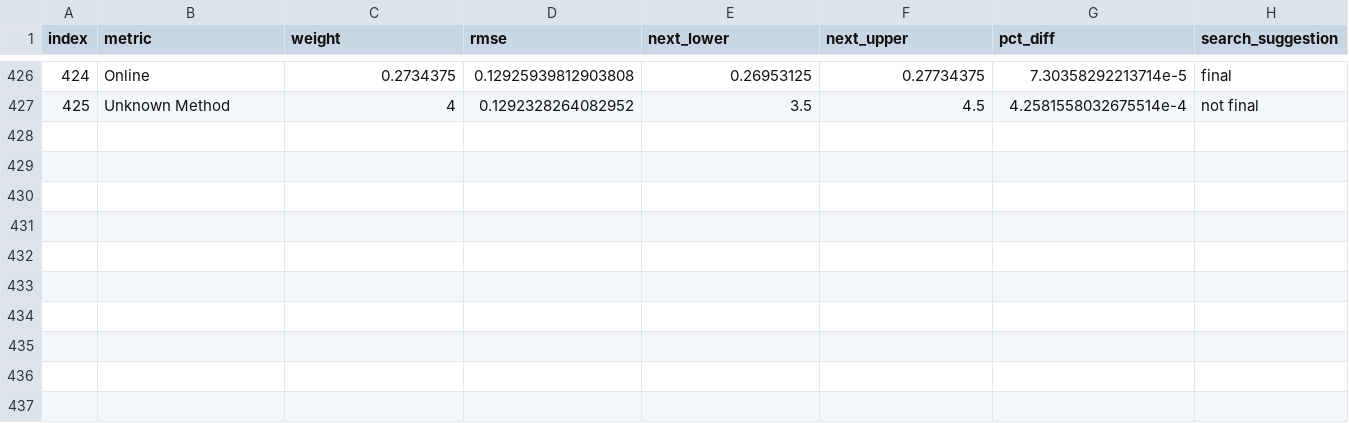
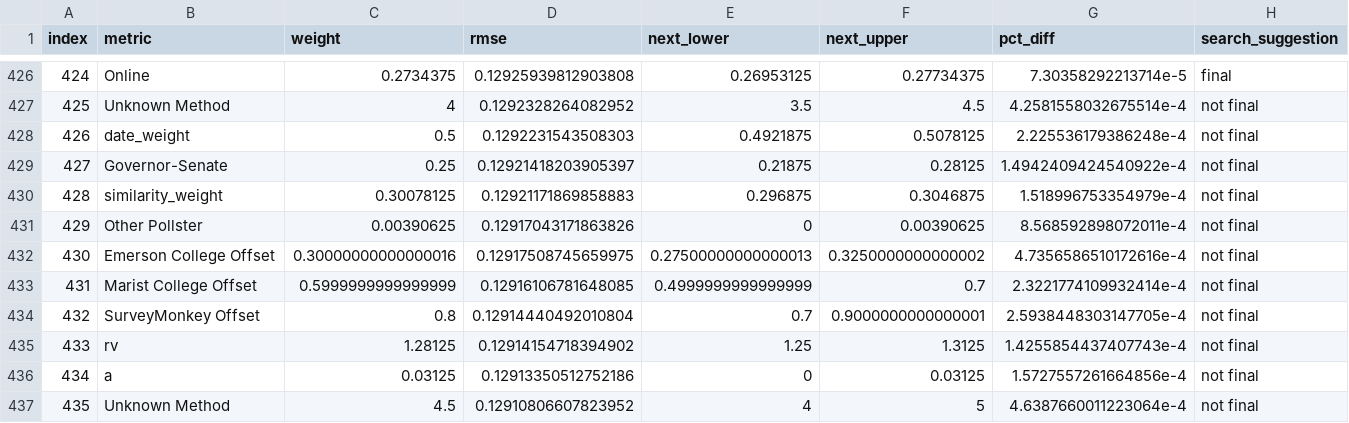
Before and after one commit to markjrieke/2022-midterm-forecasts, a CSV file: data/models/midterm_model/rmse_tracker.csv, drawn as a sheet; only a part is shown, gaps mark what is left out; the diff names each change by its address in the sheet, - before the commit and + after, or states it on an @@ line.

```diff
--- a/data/models/midterm_model/rmse_tracker.csv
+++ b/data/models/midterm_model/rmse_tracker.csv
+row 428: 426 | date_weight | 0.5 | 0.1292231543508303 | 0.4921875 | 0.5078125 | 2.225536179386248e-4 | not final
+row 429: 427 | Governor-Senate | 0.25 | 0.12921418203905397 | 0.21875 | 0.28125 | 1.4942409424540922e-4 | not final
+row 430: 428 | similarity_weight | 0.30078125 | 0.12921171869858883 | 0.296875 | 0.3046875 | 1.518996753354979e-4 | not final
+row 431: 429 | Other Pollster | 0.00390625 | 0.12917043171863826 | 0 | 0.00390625 | 8.568592898072011e-4 | not final
+row 432: 430 | Emerson College Offset | 0.30000000000000016 | 0.12917508745659975 | 0.27500000000000013 | 0.3250000000000002 | 4.7356586510172616e-4 | not final
+row 433: 431 | Marist College Offset | 0.5999999999999999 | 0.12916106781648085 | 0.4999999999999999 | 0.7 | 2.3221774109932414e-4 | not final
+row 434: 432 | SurveyMonkey Offset | 0.8 | 0.12914440492010804 | 0.7 | 0.9000000000000001 | 2.5938448303147705e-4 | not final
+row 435: 433 | rv | 1.28125 | 0.12914154718394902 | 1.25 | 1.3125 | 1.4255854437407743e-4 | not final
+row 436: 434 | a | 0.03125 | 0.12913350512752186 | 0 | 0.03125 | 1.5727557261664856e-4 | not final
+row 437: 435 | Unknown Method | 4.5 | 0.12910806607823952 | 4 | 5 | 4.6387660011223064e-4 | not final
```
Also changed, not shown: data/models/midterm_model/variable_weights.csv, 1 other file.
